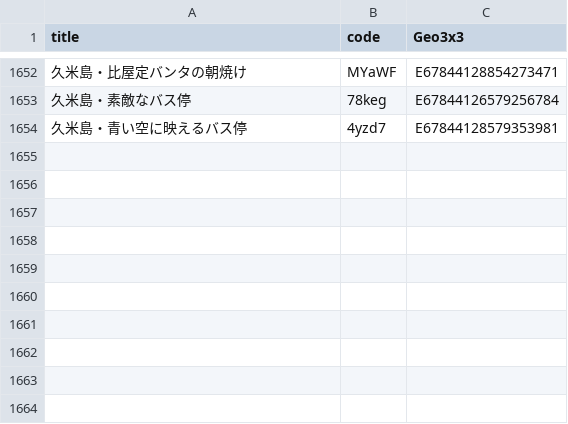
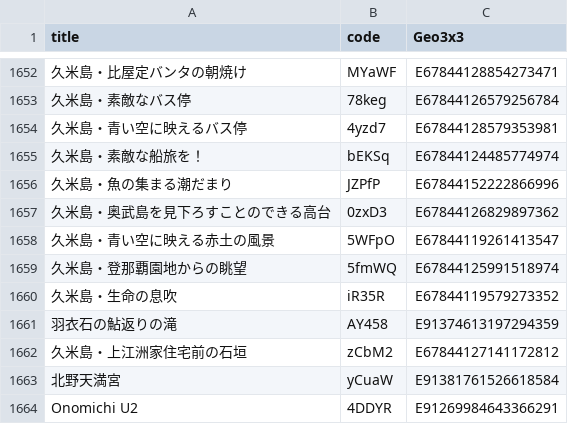
Before and after one commit to code4fukui/find47, a CSV file: find47images_c.csv, drawn as a sheet; only a part is shown, gaps mark what is left out; the diff names each change by its address in the sheet, - before the commit and + after, or states it on an @@ line.

```diff
--- a/find47images_c.csv
+++ b/find47images_c.csv
+row 1655: 久米島・素敵な船旅を！ | bEKSq | E67844124485774974
+row 1656: 久米島・魚の集まる潮だまり | JZPfP | E67844152222866996
+row 1657: 久米島・奥武島を見下ろすことのできる高台 | 0zxD3 | E67844126829897362
+row 1658: 久米島・青い空に映える赤土の風景 | 5WFpO | E67844119261413547
+row 1659: 久米島・登那覇園地からの眺望 | 5fmWQ | E67844125991518974
+row 1660: 久米島・生命の息吹 | iR35R | E67844119579273352
+row 1661: 羽衣石の鮎返りの滝 | AY458 | E91374613197294359
+row 1662: 久米島・上江洲家住宅前の石垣 | zCbM2 | E67844127141172812
+row 1663: 北野天満宮 | yCuaW | E91381761526618584
+row 1664: Onomichi U2 | 4DDYR | E91269984643366291
```
Also changed, not shown: find47images.csv, 31 other files.
